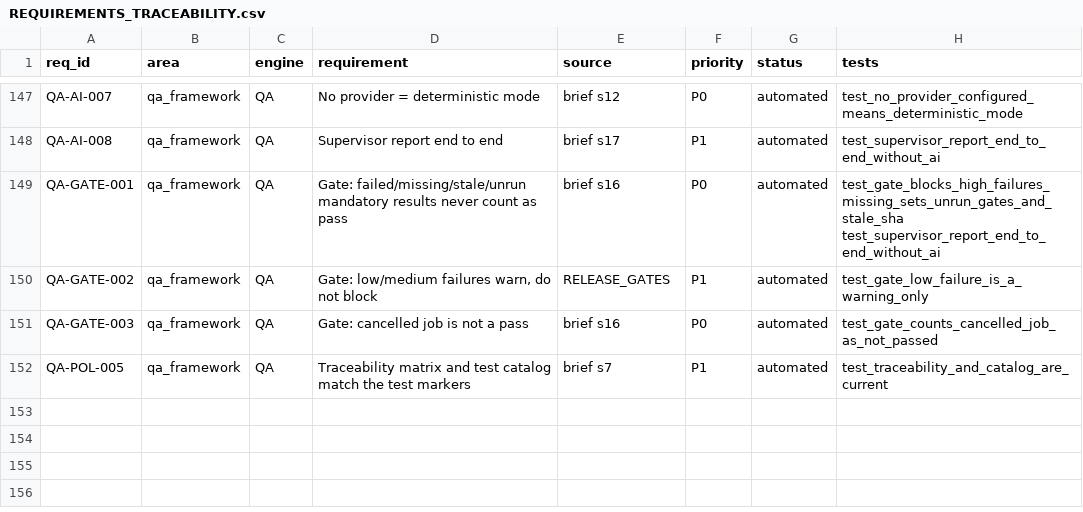
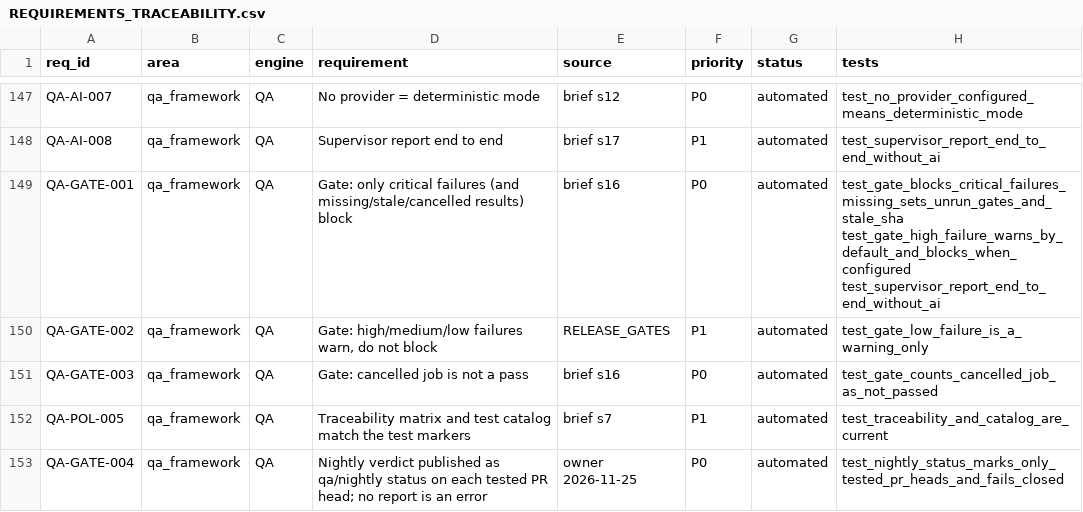
Before and after one commit to akaAvinash/finshot, a CSV file: docs/qa/REQUIREMENTS_TRACEABILITY.csv, drawn as a sheet; only a part is shown, gaps mark what is left out.

```diff
--- a/docs/qa/REQUIREMENTS_TRACEABILITY.csv
+++ b/docs/qa/REQUIREMENTS_TRACEABILITY.csv
@@ -148,5 +148,6 @@ QA-AI-007,qa_framework,QA,No provider = deterministic mode,brief s12,P0,automate
 QA-AI-008,qa_framework,QA,Supervisor report end to end,brief s17,P1,automated,test_supervisor_report_end_to_end_without_ai
-QA-GATE-001,qa_framework,QA,Gate: failed/missing/stale/unrun mandatory results never count as pass,brief s16,P0,automated,test_gate_blocks_high_failures_missing_sets_unrun_gates_and_stale_sha test_supervisor_report_end_to_end_without_ai
-QA-GATE-002,qa_framework,QA,"Gate: low/medium failures warn, do not block",RELEASE_GATES,P1,automated,test_gate_low_failure_is_a_warning_only
+QA-GATE-001,qa_framework,QA,Gate: only critical failures (and missing/stale/cancelled results) block,brief s16,P0,automated,test_gate_blocks_critical_failures_missing_sets_unrun_gates_and_stale_sha test_gate_high_failure_warns_by_default_and_blocks_when_configured test_supervisor_report_end_to_end_without_ai
+QA-GATE-002,qa_framework,QA,"Gate: high/medium/low failures warn, do not block",RELEASE_GATES,P1,automated,test_gate_low_failure_is_a_warning_only
 QA-GATE-003,qa_framework,QA,Gate: cancelled job is not a pass,brief s16,P0,automated,test_gate_counts_cancelled_job_as_not_passed
 QA-POL-005,qa_framework,QA,Traceability matrix and test catalog match the test markers,brief s7,P1,automated,test_traceability_and_catalog_are_current
+QA-GATE-004,qa_framework,QA,Nightly verdict published as qa/nightly status on each tested PR head; no report is an error,owner 2026-11-25,P0,automated,test_nightly_status_marks_only_tested_pr_heads_and_fails_closed
```
Also changed, not shown: docs/qa/TEST_CASE_CATALOG.csv, qa/policies/requirements.csv, 16 other files.
